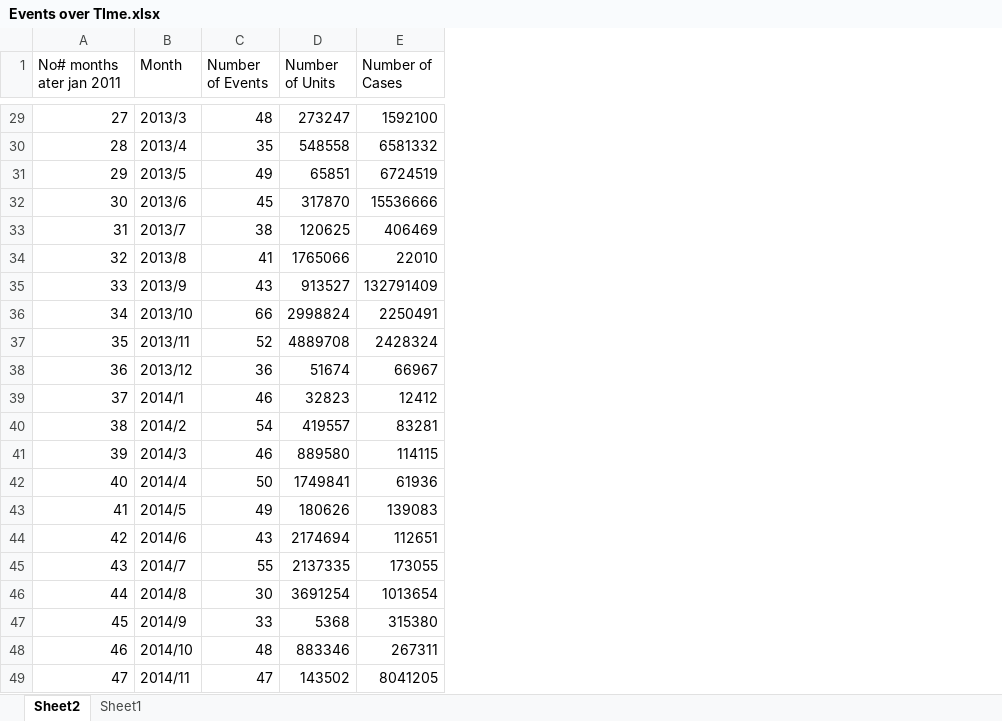
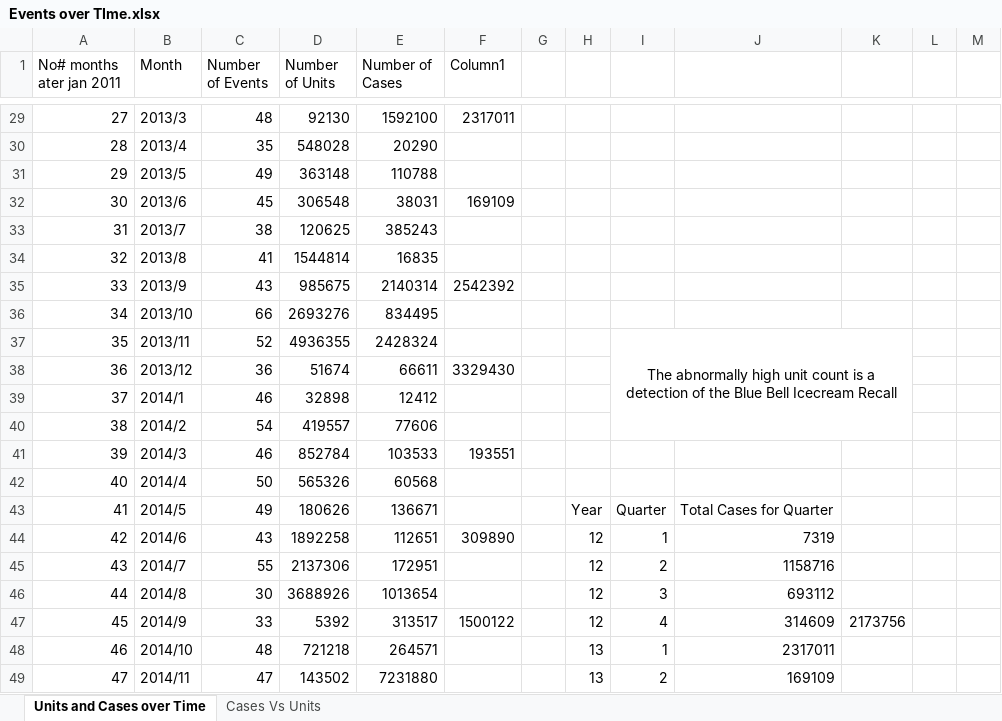
Before and after one commit to stewartHutchins/probable-octo-palm-tree, an Excel workbook: Data/Events over TIme.xlsx, sheet Units and Cases over Time, drawn as a sheet; only a part is shown, gaps mark what is left out; values as stored, in another font and other column widths than the file's, no borders; charts and pictures and conditional formats and table styles not drawn; the diff covers the shown part only; the diff names each change by its address in the sheet, - before the commit and + after, or states it on an @@ line.

Commit message:
Residue included as a recall reason

```diff
--- a/Data/Events over TIme.xlsx (sheet Units and Cases over Time)
+++ b/Data/Events over TIme.xlsx (sheet Units and Cases over Time)
-sheet tab: Sheet2
+sheet tab: Units and Cases over Time
-sheet tab: Sheet1
+sheet tab: Cases Vs Units
+column F (Column1), rows 29-47: 2317011 |  |  | 169109 |  |  | 2542392 |  |  | 3329430 |  |  | 193551 |  |  | 309890 |  |  | 1500122
+column G, empty
+column H, rows 43-49: Year | 12 | 12 | 12 | 12 | 13 | 13
+column I, rows 37-49: The abnormally high unit count is a detection of the Blue Bell Icecream Recall |  |  |  |  |  | Quarter | 1 | 2 | 3 | 4 | 1 | 2
+column J, rows 43-49: Total Cases for Quarter | 7319 | 1158716 | 693112 | 314609 | 2317011 | 169109
+column K, row 47: 2173756
+column L, empty
+column M, empty
-D29 (Number of Units): 273247
+D29 (Number of Units): 92130
-D30 (Number of Units): 548558
+D30 (Number of Units): 548028
-E30 (Number of Cases): 6581332
+E30 (Number of Cases): 20290
-D31 (Number of Units): 65851
+D31 (Number of Units): 363148
-E31 (Number of Cases): 6724519
+E31 (Number of Cases): 110788
-D32 (Number of Units): 317870
+D32 (Number of Units): 306548
-E32 (Number of Cases): 15536666
+E32 (Number of Cases): 38031
-E33 (Number of Cases): 406469
+E33 (Number of Cases): 385243
-D34 (Number of Units): 1765066
+D34 (Number of Units): 1544814
-E34 (Number of Cases): 22010
+E34 (Number of Cases): 16835
-D35 (Number of Units): 913527
+D35 (Number of Units): 985675
-E35 (Number of Cases): 132791409
+E35 (Number of Cases): 2140314
-D36 (Number of Units): 2998824
+D36 (Number of Units): 2693276
-E36 (Number of Cases): 2250491
+E36 (Number of Cases): 834495
-D37 (Number of Units): 4889708
+D37 (Number of Units): 4936355
-E38 (Number of Cases): 66967
+E38 (Number of Cases): 66611
-D39 (Number of Units): 32823
+D39 (Number of Units): 32898
-E40 (Number of Cases): 83281
+E40 (Number of Cases): 77606
-D41 (Number of Units): 889580
+D41 (Number of Units): 852784
-E41 (Number of Cases): 114115
+E41 (Number of Cases): 103533
-D42 (Number of Units): 1749841
+D42 (Number of Units): 565326
-E42 (Number of Cases): 61936
+E42 (Number of Cases): 60568
-E43 (Number of Cases): 139083
+E43 (Number of Cases): 136671
-D44 (Number of Units): 2174694
+D44 (Number of Units): 1892258
-D45 (Number of Units): 2137335
+D45 (Number of Units): 2137306
-E45 (Number of Cases): 173055
+E45 (Number of Cases): 172951
-D46 (Number of Units): 3691254
+D46 (Number of Units): 3688926
-D47 (Number of Units): 5368
+D47 (Number of Units): 5392
-E47 (Number of Cases): 315380
+E47 (Number of Cases): 313517
-D48 (Number of Units): 883346
+D48 (Number of Units): 721218
-E48 (Number of Cases): 267311
+E48 (Number of Cases): 264571
-E49 (Number of Cases): 8041205
+E49 (Number of Cases): 7231880
```
Also changed, not shown: 80 edited cells elsewhere in this sheet, charts or pictures, 8 other files.
